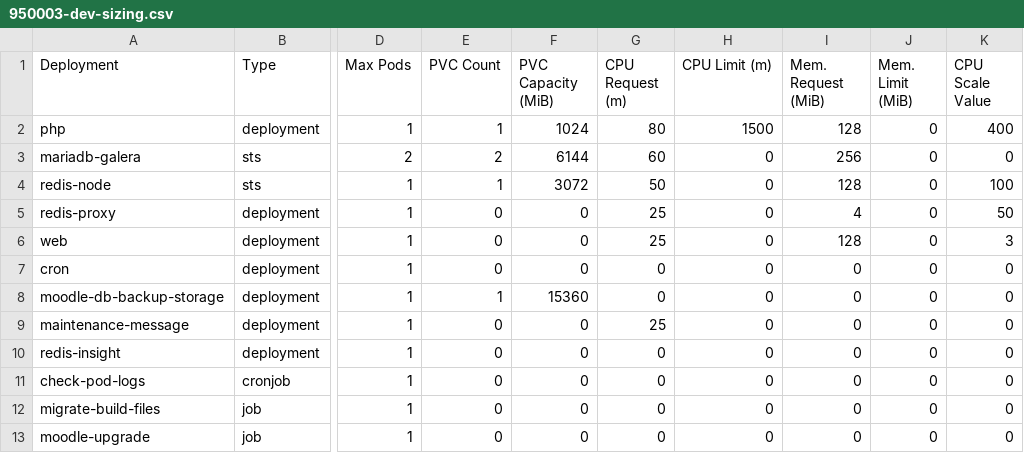
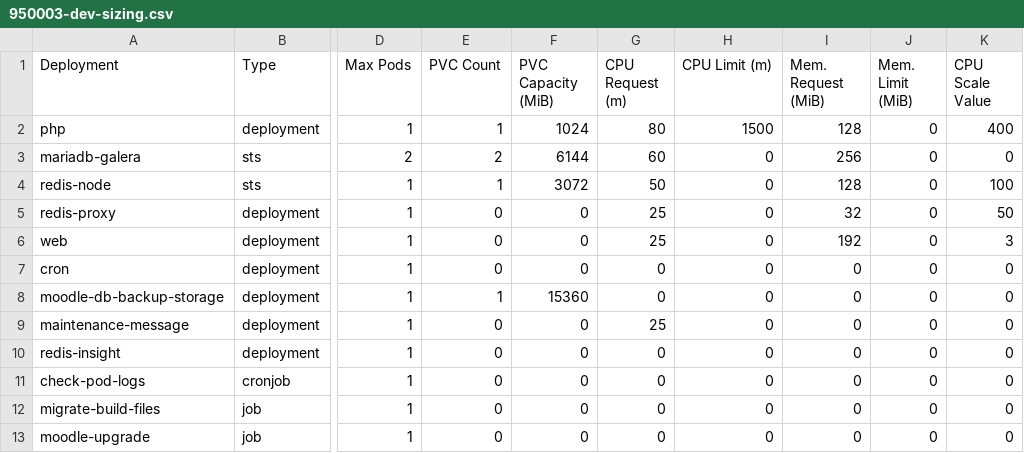
Before and after one commit to bcgov/moodle-nginx, a CSV file: openshift/950003-dev-sizing.csv, drawn as a sheet; only a part is shown, gaps mark what is left out; the diff names each change by its address in the sheet, - before the commit and + after, or states it on an @@ line.

Commit message:
fix: bump redis-proxy mem to 32Mi, web mem to 192Mi
redis-proxy: 4Mi was below CRI-O minimum sandbox size (12Mi), causing
  'pod set memory limit 4194304 too low; should be at least 12582912'
  Prod usage shows ~30Mi, set to 32Mi.

web (nginx): 128Mi caused OOM with worker_processes auto spawning 30+
  workers. Prod usage 127.5-140Mi, set to 192Mi (~35% headroom).

```diff
--- a/openshift/950003-dev-sizing.csv
+++ b/openshift/950003-dev-sizing.csv
-I5 (Mem. Request (MiB)): 4
+I5 (Mem. Request (MiB)): 32
-I6 (Mem. Request (MiB)): 128
+I6 (Mem. Request (MiB)): 192
```
Also changed, not shown: openshift/950003-prod-sizing.csv, openshift/950003-test-sizing.csv.
